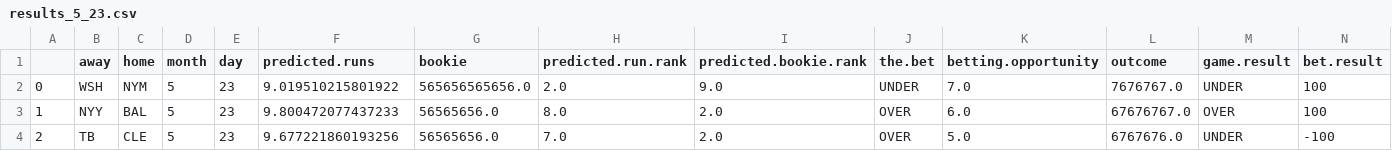
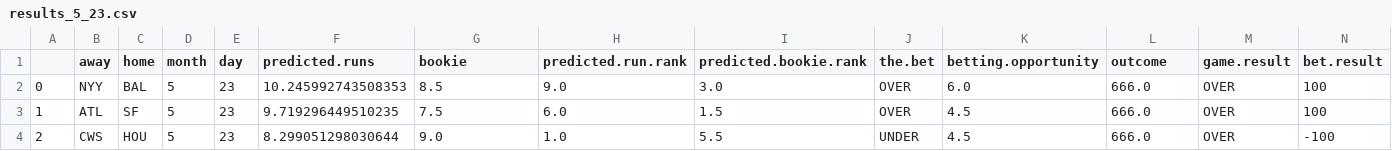
Before and after one commit to kupresanin99/Project423, a CSV file: data/daily_results/results_5_23.csv, drawn as a sheet; only a part is shown; the diff covers the shown part only.

```diff
--- a/data/daily_results/results_5_23.csv
+++ b/data/daily_results/results_5_23.csv
@@ -1,4 +1,4 @@
 ,away,home,month,day,predicted.runs,bookie,predicted.run.rank,predicted.bookie.rank,the.bet,betting.opportunity,outcome,game.result,bet.result
-0,WSH,NYM,5,23,9.019510215801922,565656565656.0,2.0,9.0,UNDER,7.0,7676767.0,UNDER,100
-1,NYY,BAL,5,23,9.800472077437233,56565656.0,8.0,2.0,OVER,6.0,67676767.0,OVER,100
-2,TB,CLE,5,23,9.677221860193256,56565656.0,7.0,2.0,OVER,5.0,6767676.0,UNDER,-100
+0,NYY,BAL,5,23,10.245992743508353,8.5,9.0,3.0,OVER,6.0,666.0,OVER,100
+1,ATL,SF,5,23,9.719296449510235,7.5,6.0,1.5,OVER,4.5,666.0,OVER,100
+2,CWS,HOU,5,23,8.299051298030644,9.0,1.0,5.5,UNDER,4.5,666.0,OVER,-100
```
Also changed, not shown: 57 edited cells elsewhere in this file, data/daily_predictions/predictions_5_23.csv, data/predictions.csv, 1 other file.
